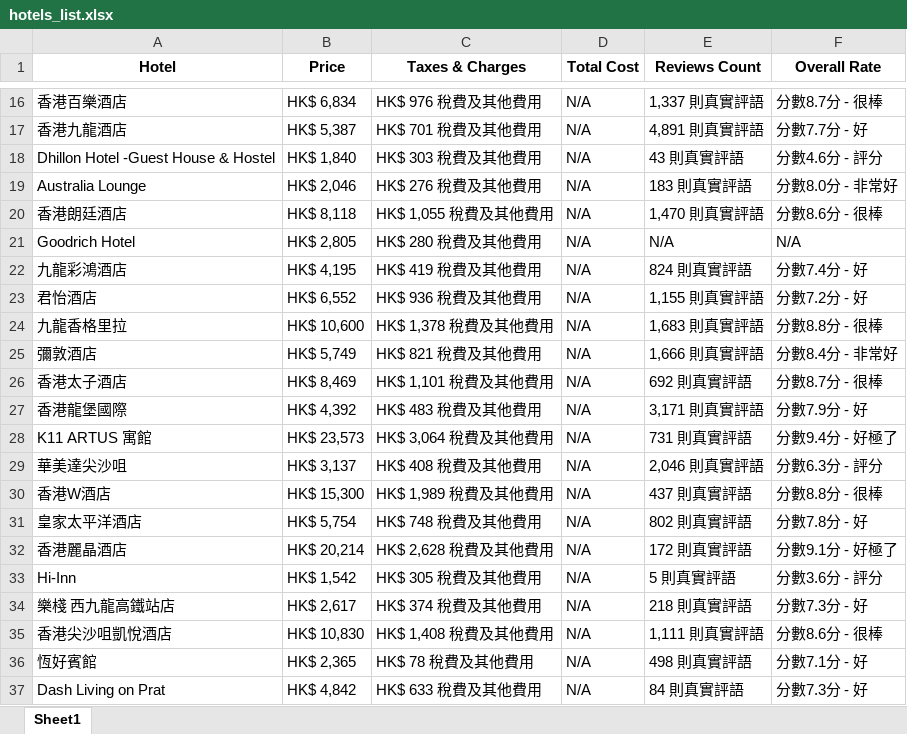
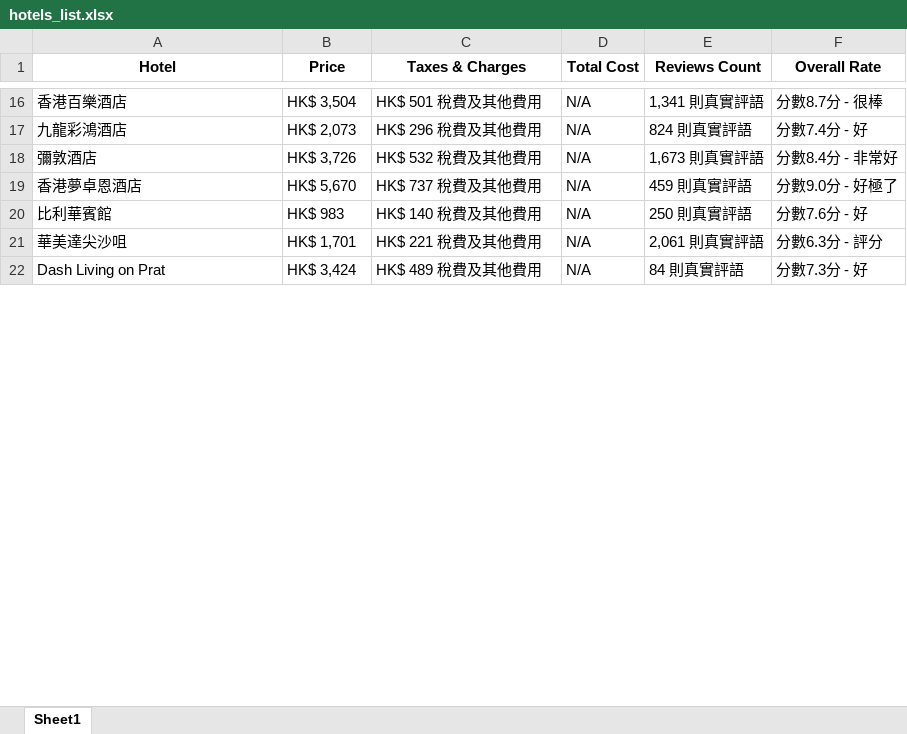
Before and after one commit to WoodyYung/fyp, an Excel workbook: hotels_list.xlsx, sheet Sheet1, drawn as a sheet; only a part is shown, gaps mark what is left out; values as stored, in another font and other column widths than the file's, no borders; removed rows and columns are numbered as before the commit, all else as after; the diff covers the shown part only; the diff names each change by its address in the sheet, - before the commit and + after, or states it on an @@ line.

```diff
--- a/hotels_list.xlsx (sheet Sheet1)
+++ b/hotels_list.xlsx (sheet Sheet1)
-B16 (Price): HK$ 6,834
+B16 (Price): HK$ 3,504
-C16 (Taxes & Charges): HK$ 976 稅費及其他費用
+C16 (Taxes & Charges): HK$ 501 稅費及其他費用
-E16 (Reviews Count): 1,337 則真實評語
+E16 (Reviews Count): 1,341 則真實評語
-row 17: 香港九龍酒店 | HK$ 5,387 | HK$ 701 稅費及其他費用 | N/A | 4,891 則真實評語 | 分數7.7分 - 好
-row 18: Dhillon Hotel -Guest House & Hostel | HK$ 1,840 | HK$ 303 稅費及其他費用 | N/A | 43 則真實評語 | 分數4.6分 - 評分
-row 19: Australia Lounge | HK$ 2,046 | HK$ 276 稅費及其他費用 | N/A | 183 則真實評語 | 分數8.0分 - 非常好
-row 20: 香港朗廷酒店 | HK$ 8,118 | HK$ 1,055 稅費及其他費用 | N/A | 1,470 則真實評語 | 分數8.6分 - 很棒
-row 21: Goodrich Hotel | HK$ 2,805 | HK$ 280 稅費及其他費用 | N/A | N/A | N/A
-B17 (Price): HK$ 4,195
+B17 (Price): HK$ 2,073
-C17 (Taxes & Charges): HK$ 419 稅費及其他費用
+C17 (Taxes & Charges): HK$ 296 稅費及其他費用
-row 23: 君怡酒店 | HK$ 6,552 | HK$ 936 稅費及其他費用 | N/A | 1,155 則真實評語 | 分數7.2分 - 好
-row 24: 九龍香格里拉 | HK$ 10,600 | HK$ 1,378 稅費及其他費用 | N/A | 1,683 則真實評語 | 分數8.8分 - 很棒
-B18 (Price): HK$ 5,749
+B18 (Price): HK$ 3,726
-C18 (Taxes & Charges): HK$ 821 稅費及其他費用
+C18 (Taxes & Charges): HK$ 532 稅費及其他費用
-E18 (Reviews Count): 1,666 則真實評語
+E18 (Reviews Count): 1,673 則真實評語
-row 26: 香港太子酒店 | HK$ 8,469 | HK$ 1,101 稅費及其他費用 | N/A | 692 則真實評語 | 分數8.7分 - 很棒
-row 27: 香港龍堡國際 | HK$ 4,392 | HK$ 483 稅費及其他費用 | N/A | 3,171 則真實評語 | 分數7.9分 - 好
-row 28: K11 ARTUS 寓館 | HK$ 23,573 | HK$ 3,064 稅費及其他費用 | N/A | 731 則真實評語 | 分數9.4分 - 好極了
+row 19: 香港夢卓恩酒店 | HK$ 5,670 | HK$ 737 稅費及其他費用 | N/A | 459 則真實評語 | 分數9.0分 - 好極了
+row 20: 比利華賓館 | HK$ 983 | HK$ 140 稅費及其他費用 | N/A | 250 則真實評語 | 分數7.6分 - 好
-B21 (Price): HK$ 3,137
+B21 (Price): HK$ 1,701
-C21 (Taxes & Charges): HK$ 408 稅費及其他費用
+C21 (Taxes & Charges): HK$ 221 稅費及其他費用
-E21 (Reviews Count): 2,046 則真實評語
+E21 (Reviews Count): 2,061 則真實評語
-row 30: 香港W酒店 | HK$ 15,300 | HK$ 1,989 稅費及其他費用 | N/A | 437 則真實評語 | 分數8.8分 - 很棒
-row 31: 皇家太平洋酒店 | HK$ 5,754 | HK$ 748 稅費及其他費用 | N/A | 802 則真實評語 | 分數7.8分 - 好
-row 32: 香港麗晶酒店 | HK$ 20,214 | HK$ 2,628 稅費及其他費用 | N/A | 172 則真實評語 | 分數9.1分 - 好極了
-row 33: Hi-Inn | HK$ 1,542 | HK$ 305 稅費及其他費用 | N/A | 5 則真實評語 | 分數3.6分 - 評分
-row 34: 樂棧 西九龍高鐵站店 | HK$ 2,617 | HK$ 374 稅費及其他費用 | N/A | 218 則真實評語 | 分數7.3分 - 好
-row 35: 香港尖沙咀凱悅酒店 | HK$ 10,830 | HK$ 1,408 稅費及其他費用 | N/A | 1,111 則真實評語 | 分數8.6分 - 很棒
-row 36: 恆好賓館 | HK$ 2,365 | HK$ 78 稅費及其他費用 | N/A | 498 則真實評語 | 分數7.1分 - 好
-B22 (Price): HK$ 4,842
+B22 (Price): HK$ 3,424
-C22 (Taxes & Charges): HK$ 633 稅費及其他費用
+C22 (Taxes & Charges): HK$ 489 稅費及其他費用
```
Also changed, not shown: 52 added rows, 37 removed rows and 58 edited cells elsewhere in this sheet, 6 other files.
